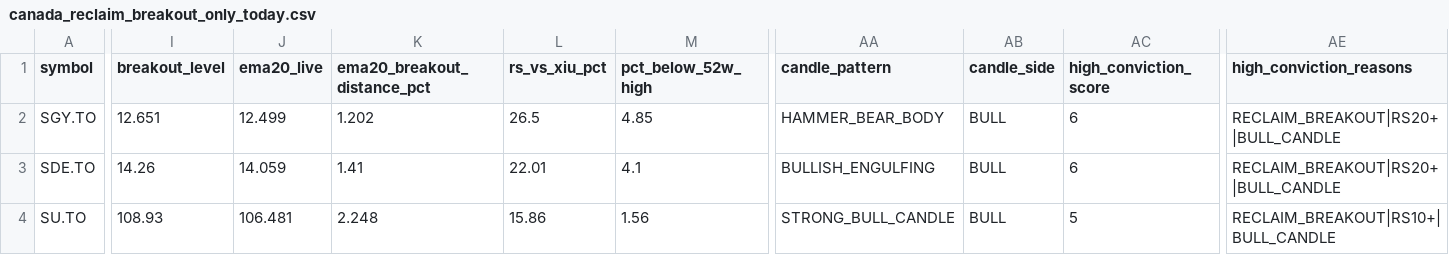
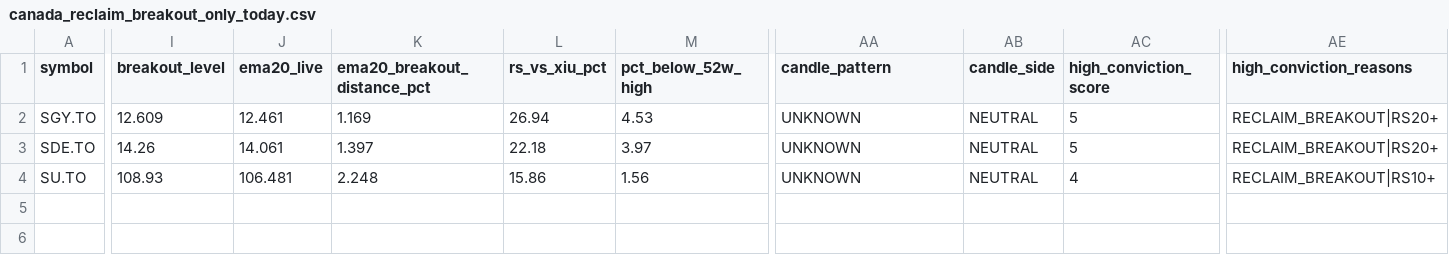
Before and after one commit to fwd5t2g5cw-ops/-daily-market-scanner, a CSV file: latest/canada/canada_reclaim_breakout_only_today.csv, drawn as a sheet; only a part is shown, gaps mark what is left out; the diff covers the shown part only; the diff names each change by its address in the sheet, - before the commit and + after, or states it on an @@ line.

```diff
--- a/latest/canada/canada_reclaim_breakout_only_today.csv
+++ b/latest/canada/canada_reclaim_breakout_only_today.csv
-I2 (breakout_level): 12.651
+I2 (breakout_level): 12.609
-J2 (ema20_live): 12.499
+J2 (ema20_live): 12.461
-K2 (ema20_breakout_distance_pct): 1.202
+K2 (ema20_breakout_distance_pct): 1.169
-L2 (rs_vs_xiu_pct): 26.5
+L2 (rs_vs_xiu_pct): 26.94
-M2 (pct_below_52w_high): 4.85
+M2 (pct_below_52w_high): 4.53
-AA2 (candle_pattern): HAMMER_BEAR_BODY
+AA2 (candle_pattern): UNKNOWN
-AB2:AB4 (candle_side): BULL
+AB2:AB4 (candle_side): NEUTRAL
-AC2:AC3 (high_conviction_score): 6
+AC2:AC3 (high_conviction_score): 5
-AE2:AE3 (high_conviction_reasons): RECLAIM_BREAKOUT|RS20+|BULL_CANDLE
+AE2:AE3 (high_conviction_reasons): RECLAIM_BREAKOUT|RS20+
-J3 (ema20_live): 14.059
+J3 (ema20_live): 14.061
-K3 (ema20_breakout_distance_pct): 1.41
+K3 (ema20_breakout_distance_pct): 1.397
-L3 (rs_vs_xiu_pct): 22.01
+L3 (rs_vs_xiu_pct): 22.18
-M3 (pct_below_52w_high): 4.1
+M3 (pct_below_52w_high): 3.97
-AA3 (candle_pattern): BULLISH_ENGULFING
+AA3 (candle_pattern): UNKNOWN
-AA4 (candle_pattern): STRONG_BULL_CANDLE
+AA4 (candle_pattern): UNKNOWN
-AC4 (high_conviction_score): 5
+AC4 (high_conviction_score): 4
-AE4 (high_conviction_reasons): RECLAIM_BREAKOUT|RS10+|BULL_CANDLE
+AE4 (high_conviction_reasons): RECLAIM_BREAKOUT|RS10+
```
Also changed, not shown: 2 edited cells elsewhere in this file, latest/canada/canada_double_reclaim_today.csv, latest/canada/canada_pre_breakout_compression_today.csv, 6 other files.
